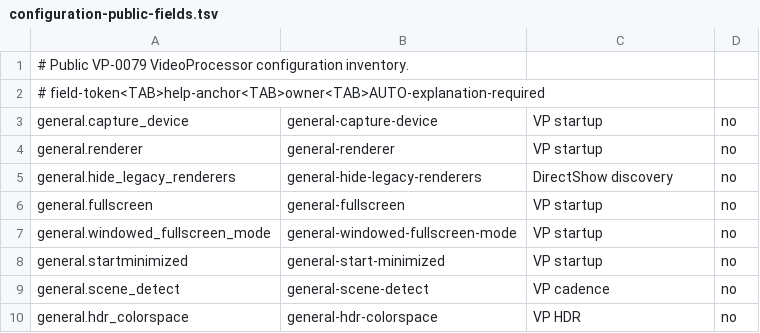
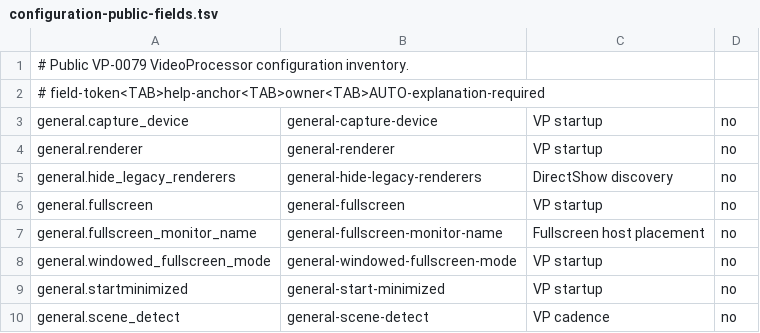
Before and after one commit to billslack2/videoprocessor, a TSV file: docs/configuration-public-fields.tsv, drawn as a sheet; only a part is shown; the shorter side is filled out with more unchanged rows.

Commit message:
VP-0094 select fullscreen monitor by friendly name

```diff
--- a/docs/configuration-public-fields.tsv
+++ b/docs/configuration-public-fields.tsv
@@ -6,2 +6,3 @@ general.hide_legacy_renderers	general-hide-legacy-renderers	DirectShow discovery
 general.fullscreen	general-fullscreen	VP startup	no
+general.fullscreen_monitor_name	general-fullscreen-monitor-name	Fullscreen host placement	no
 general.windowed_fullscreen_mode	general-windowed-fullscreen-mode	VP startup	no
```
Also changed, not shown: 6 other files.
